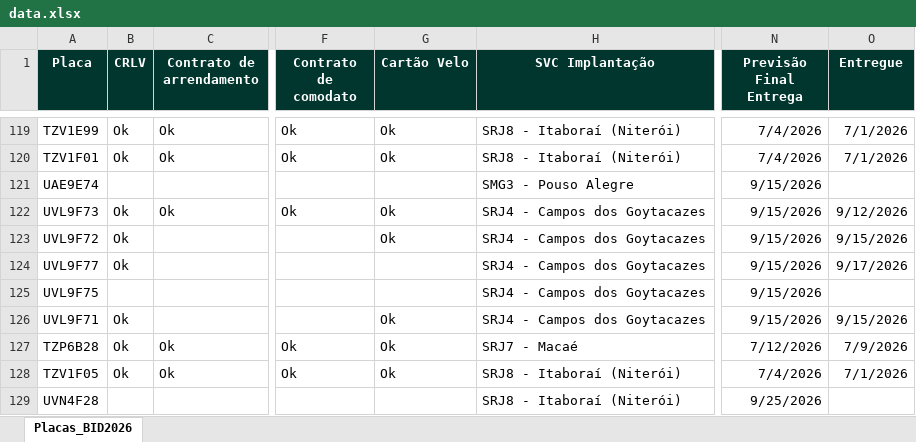
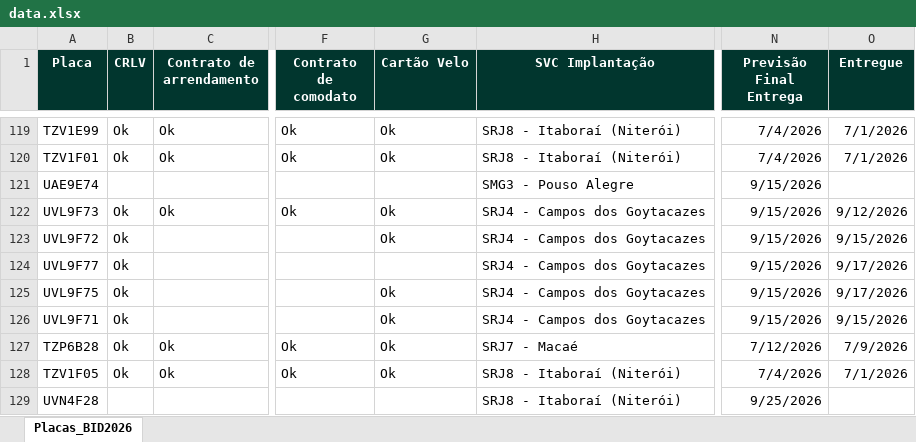
Before and after one commit to FrotaDeluna/BID2026, an Excel workbook: data.xlsx, sheet Placas_BID2026, drawn as a sheet; only a part is shown, gaps mark what is left out; values as stored, in another font and other column widths than the file's, no borders; the diff names each change by its address in the sheet, - before the commit and + after, or states it on an @@ line.

Commit message:
Add files via upload

```diff
--- a/data.xlsx (sheet Placas_BID2026)
+++ b/data.xlsx (sheet Placas_BID2026)
-B125 (CRLV): (empty)
+B125 (CRLV): Ok
-G125 (Cartão Velo): (empty)
+G125 (Cartão Velo): Ok
-O125 (Entregue): (empty)
+O125 (Entregue): 9/17/2026
```
